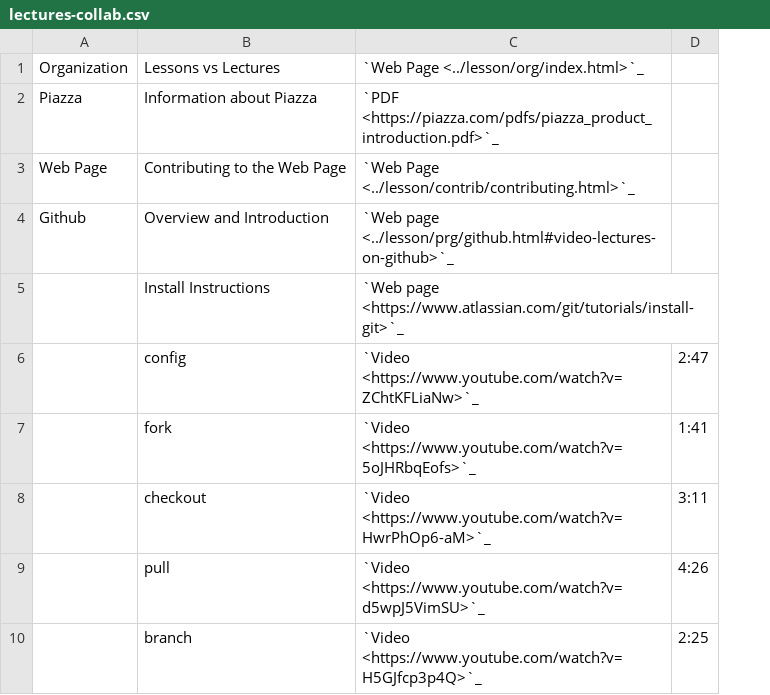
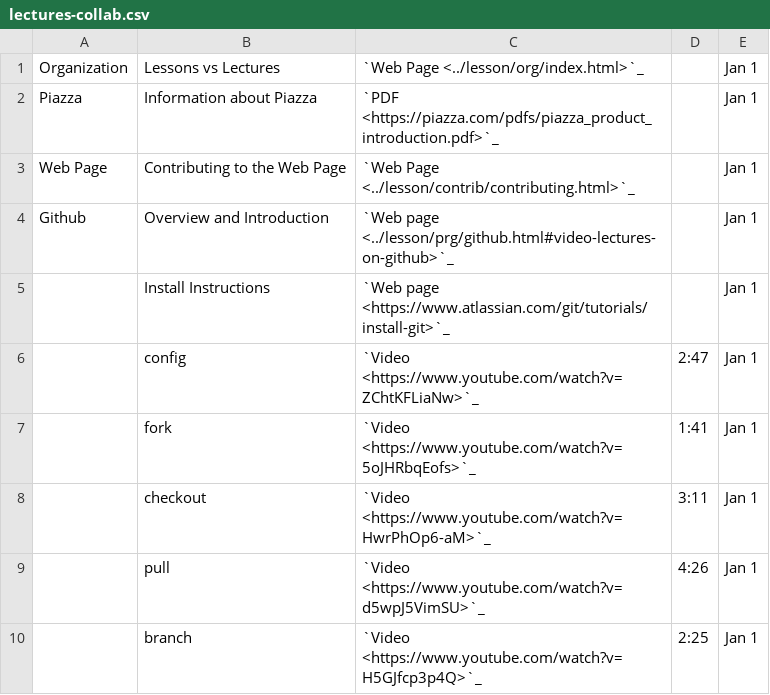
Before and after one commit to cloudmesh/classes, a CSV file: docs/source/i524/lectures-collab.csv, drawn as a sheet; only a part is shown; the diff names each change by its address in the sheet, - before the commit and + after, or states it on an @@ line.

```diff
--- a/docs/source/i524/lectures-collab.csv
+++ b/docs/source/i524/lectures-collab.csv
+column E, rows 1-10: all Jan 1
```
Also changed, not shown: docs/source/i524/lectures-systems.csv, 1 other file.
